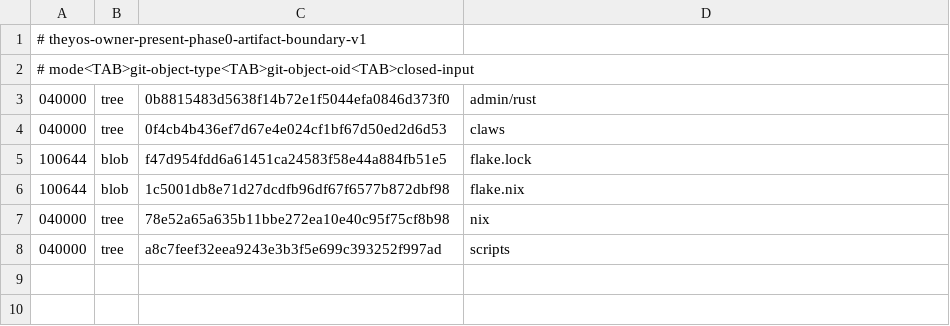
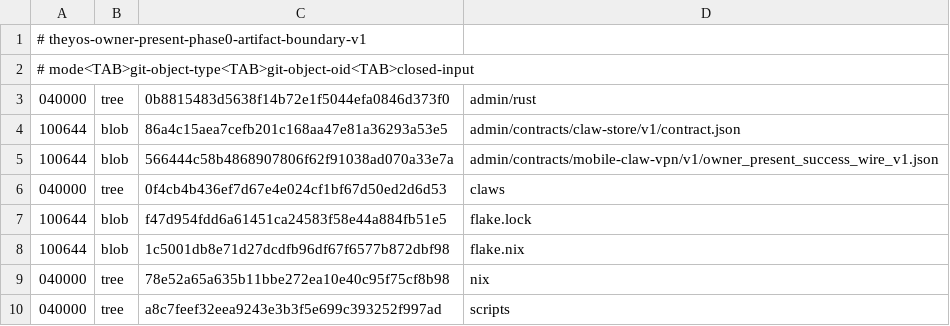
Before and after one commit to soyeht/theyos, a TSV file: admin/contracts/mobile-claw-vpn/v1/owner_present_phase0_artifact_boundary_v1.tsv, drawn as a sheet.

Commit message:
phase0: mount verified contract fixtures in cross authority

```diff
--- a/admin/contracts/mobile-claw-vpn/v1/owner_present_phase0_artifact_boundary_v1.tsv
+++ b/admin/contracts/mobile-claw-vpn/v1/owner_present_phase0_artifact_boundary_v1.tsv
@@ -3,2 +3,4 @@
 040000	tree	0b8815483d5638f14b72e1f5044efa0846d373f0	admin/rust
+100644	blob	86a4c15aea7cefb201c168aa47e81a36293a53e5	admin/contracts/claw-store/v1/contract.json
+100644	blob	566444c58b4868907806f62f91038ad070a33e7a	admin/contracts/mobile-claw-vpn/v1/owner_present_success_wire_v1.json
 040000	tree	0f4cb4b436ef7d67e4e024cf1bf67d50ed2d6d53	claws
```
Also changed, not shown: 1 other file.
